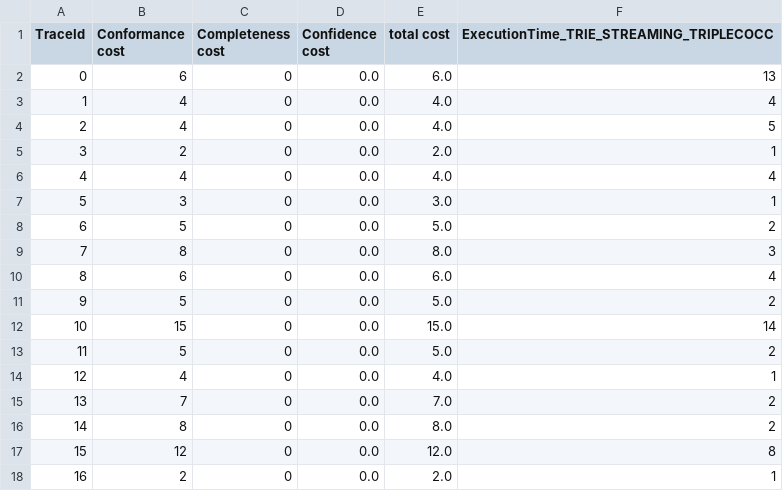
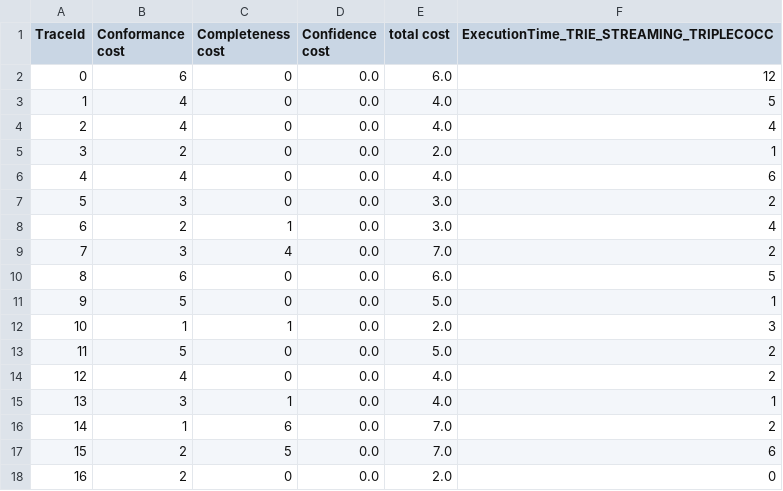
Before and after one commit to MaxTNielsen/ConformanceCheckingUsingTries, a CSV file: Java project/output/disc3/M1_simulated_M1.xes_25_.csv, drawn as a sheet; only a part is shown; the diff covers the shown part only.

```diff
--- a/Java project/output/disc3/M1_simulated_M1.xes_25_.csv
+++ b/Java project/output/disc3/M1_simulated_M1.xes_25_.csv
@@ -1,18 +1,18 @@
 TraceId, Conformance cost, Completeness cost, Confidence cost, total cost, ExecutionTime_TRIE_STREAMING_TRIPLECOCC
-0,6,0,0.0,6.0,13
-1,4,0,0.0,4.0,4
-2,4,0,0.0,4.0,5
+0,6,0,0.0,6.0,12
+1,4,0,0.0,4.0,5
+2,4,0,0.0,4.0,4
 3,2,0,0.0,2.0,1
-4,4,0,0.0,4.0,4
-5,3,0,0.0,3.0,1
-6,5,0,0.0,5.0,2
-7,8,0,0.0,8.0,3
-8,6,0,0.0,6.0,4
-9,5,0,0.0,5.0,2
-10,15,0,0.0,15.0,14
+4,4,0,0.0,4.0,6
+5,3,0,0.0,3.0,2
+6,2,1,0.0,3.0,4
+7,3,4,0.0,7.0,2
+8,6,0,0.0,6.0,5
+9,5,0,0.0,5.0,1
+10,1,1,0.0,2.0,3
 11,5,0,0.0,5.0,2
-12,4,0,0.0,4.0,1
-13,7,0,0.0,7.0,2
-14,8,0,0.0,8.0,2
-15,12,0,0.0,12.0,8
-16,2,0,0.0,2.0,1
+12,4,0,0.0,4.0,2
+13,3,1,0.0,4.0,1
+14,1,6,0.0,7.0,2
+15,2,5,0.0,7.0,6
+16,2,0,0.0,2.0,0
```
Also changed, not shown: 120 edited cells elsewhere in this file, Java project/output/disc3/M1_simulated_M1.xes_14_.csv, Java project/output/disc3/M1_simulated_M1_warm_2.xes_14_.csv, 6 other files.
